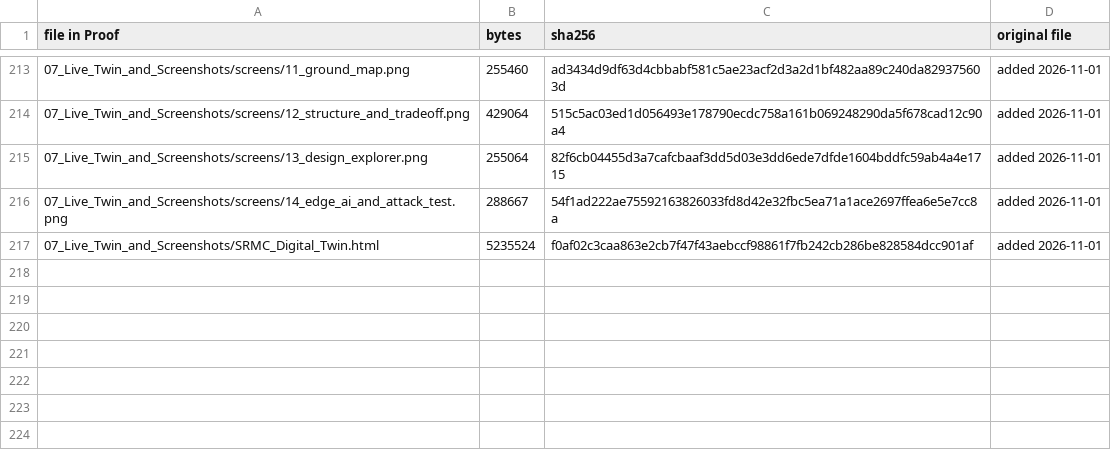
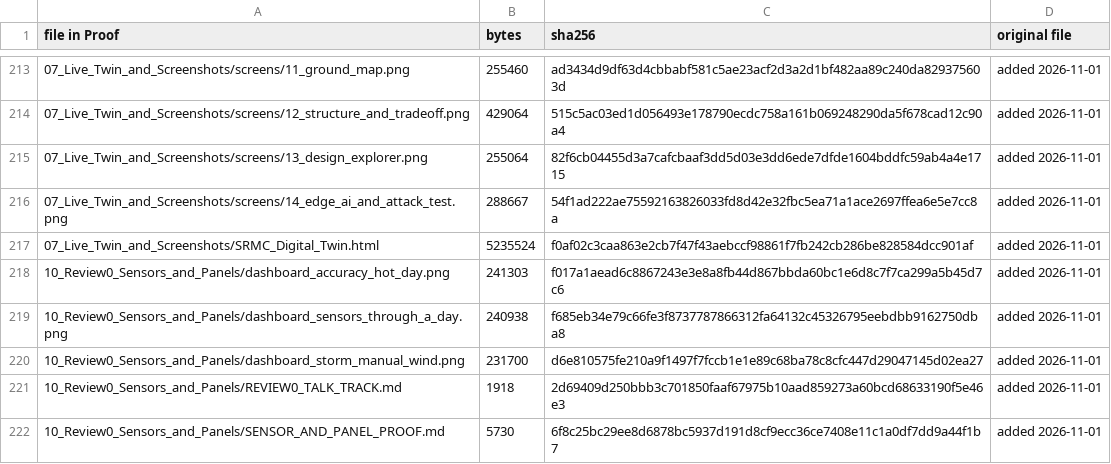
Before and after one commit to thanwin19/agrovoltaic-canopy-srmc, a CSV file: Proof/MANIFEST.csv, drawn as a sheet; only a part is shown, gaps mark what is left out; the diff names each change by its address in the sheet, - before the commit and + after, or states it on an @@ line.

```diff
--- a/Proof/MANIFEST.csv
+++ b/Proof/MANIFEST.csv
+row 218: 10_Review0_Sensors_and_Panels/dashboard_accuracy_hot_day.png | 241303 | f017a1aead6c8867243e3e8a8fb44d867bbda60bc1e6d8c7f7ca299a5b45d7c6 | added 2026-11-01
+row 219: 10_Review0_Sensors_and_Panels/dashboard_sensors_through_a_day.png | 240938 | f685eb34e79c66fe3f8737787866312fa64132c45326795eebdbb9162750dba8 | added 2026-11-01
+row 220: 10_Review0_Sensors_and_Panels/dashboard_storm_manual_wind.png | 231700 | d6e810575fe210a9f1497f7fccb1e1e89c68ba78c8cfc447d29047145d02ea27 | added 2026-11-01
+row 221: 10_Review0_Sensors_and_Panels/REVIEW0_TALK_TRACK.md | 1918 | 2d69409d250bbb3c701850faaf67975b10aad859273a60bcd68633190f5e46e3 | added 2026-11-01
+row 222: 10_Review0_Sensors_and_Panels/SENSOR_AND_PANEL_PROOF.md | 5730 | 6f8c25bc29ee8d6878bc5937d191d8cf9ecc36ce7408e11c1a0df7dd9a44f1b7 | added 2026-11-01
```
Also changed, not shown: 28 other files.
